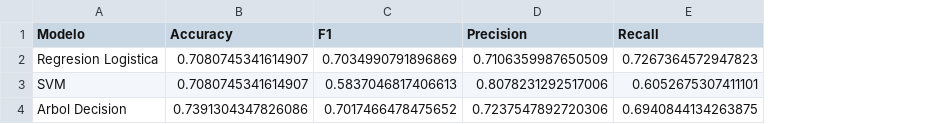
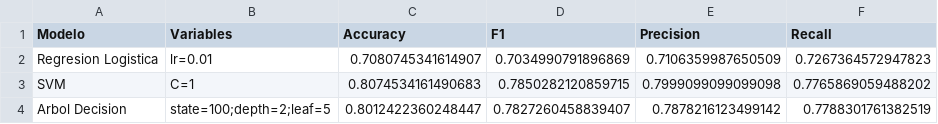
Before and after one commit to eunrod16/python-galileo, a CSV file: Proyecto_Statistical_Learning/export_dataframe.csv, drawn as a sheet; addresses are those after the commit; the diff names each change by its address in the sheet, - before the commit and + after, or states it on an @@ line.

Commit message:
avances proyecto

```diff
--- a/Proyecto_Statistical_Learning/export_dataframe.csv
+++ b/Proyecto_Statistical_Learning/export_dataframe.csv
+column B (Variables), rows 2-4: lr=0.01 | C=1 | state=100;depth=2;leaf=5
-C3 (Accuracy): 0.7080745341614907
+C3 (Accuracy): 0.8074534161490683
-D3 (F1): 0.5837046817406613
+D3 (F1): 0.7850282120859715
-E3 (Precision): 0.8078231292517006
+E3 (Precision): 0.7999099099099098
-F3 (Recall): 0.6052675307411101
+F3 (Recall): 0.7765869059488202
-C4 (Accuracy): 0.7391304347826086
+C4 (Accuracy): 0.8012422360248447
-D4 (F1): 0.7017466478475652
+D4 (F1): 0.7827260458839407
-E4 (Precision): 0.7237547892720306
+E4 (Precision): 0.7878216123499142
-F4 (Recall): 0.6940844134263875
+F4 (Recall): 0.7788301761382519
```
Also changed, not shown: 2 other files.
